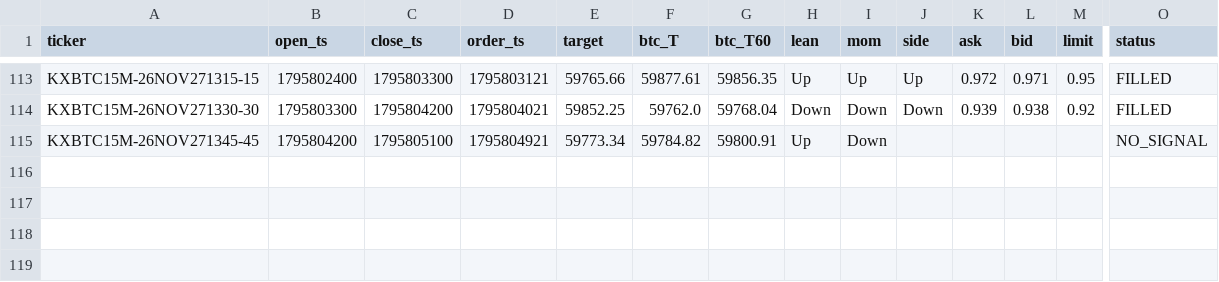
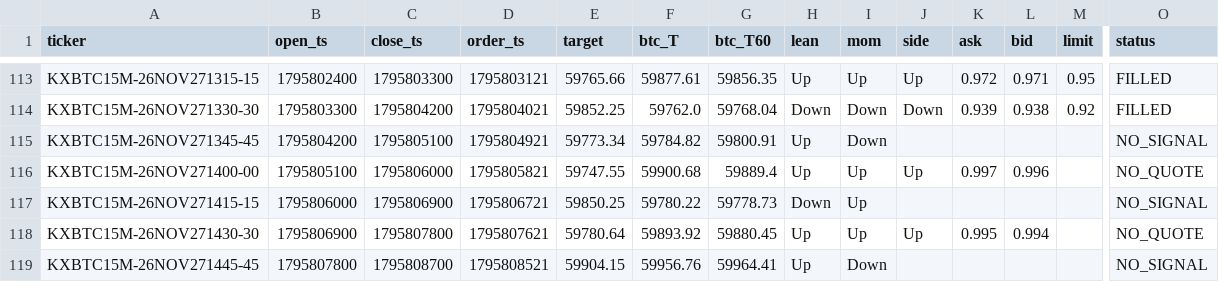
Before and after one commit to j42002/polybot, a CSV file: data/maker15/orders.csv, drawn as a sheet; only a part is shown, gaps mark what is left out; rows hold the shown columns only; the diff names each change by its address in the sheet, - before the commit and + after, or states it on an @@ line.

Commit message:
maker15 data 2026-11-27T19:51Z

```diff
--- a/data/maker15/orders.csv
+++ b/data/maker15/orders.csv
+row 116: KXBTC15M-26NOV271400-00 | 1795805100 | 1795806000 | 1795805821 | 59747.55 | 59900.68 | 59889.4 | Up | Up | Up | 0.997 | 0.996 |  | NO_QUOTE
+row 117: KXBTC15M-26NOV271415-15 | 1795806000 | 1795806900 | 1795806721 | 59850.25 | 59780.22 | 59778.73 | Down | Up |  |  |  |  | NO_SIGNAL
+row 118: KXBTC15M-26NOV271430-30 | 1795806900 | 1795807800 | 1795807621 | 59780.64 | 59893.92 | 59880.45 | Up | Up | Up | 0.995 | 0.994 |  | NO_QUOTE
+row 119: KXBTC15M-26NOV271445-45 | 1795807800 | 1795808700 | 1795808521 | 59904.15 | 59956.76 | 59964.41 | Up | Down |  |  |  |  | NO_SIGNAL
```
Also changed, not shown: 1 other file.
